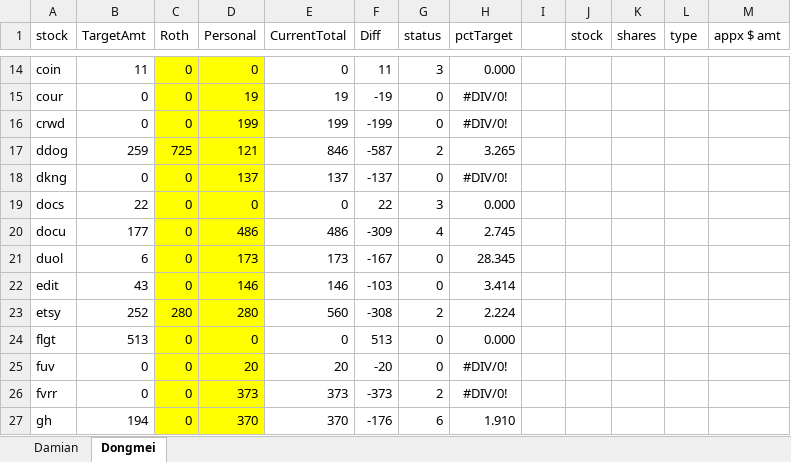
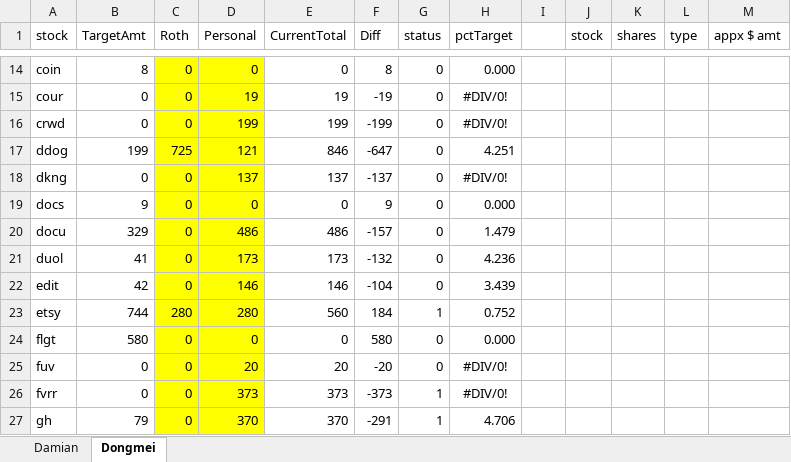
Before and after one commit to damiansp/marketModeling, an Excel workbook: buyStats.xlsx, sheet Dongmei, drawn as a sheet; only a part is shown, gaps mark what is left out; values as stored, in another font and other column widths than the file's, no borders; conditional formats not drawn; the diff covers the shown part only; the diff names each change by its address in the sheet, - before the commit and + after, or states it on an @@ line.

```diff
--- a/buyStats.xlsx (sheet Dongmei)
+++ b/buyStats.xlsx (sheet Dongmei)
-B14 (TargetAmt): 11
+B14 (TargetAmt): 8
-F14 (Diff): 11
+F14 (Diff): 8
-G14 (status): 3
+G14 (status): 0
-B17 (TargetAmt): 259
+B17 (TargetAmt): 199
-F17 (Diff): -587
+F17 (Diff): -647
-G17 (status): 2
+G17 (status): 0
-H17 (pctTarget): 3.265
+H17 (pctTarget): 4.251
-B19 (TargetAmt): 22
+B19 (TargetAmt): 9
-F19 (Diff): 22
+F19 (Diff): 9
-G19 (status): 3
+G19 (status): 0
-B20 (TargetAmt): 177
+B20 (TargetAmt): 329
-F20 (Diff): -309
+F20 (Diff): -157
-G20 (status): 4
+G20 (status): 0
-H20 (pctTarget): 2.745
+H20 (pctTarget): 1.479
-B21 (TargetAmt): 6
+B21 (TargetAmt): 41
-F21 (Diff): -167
+F21 (Diff): -132
-H21 (pctTarget): 28.345
+H21 (pctTarget): 4.236
-B22 (TargetAmt): 43
+B22 (TargetAmt): 42
-F22 (Diff): -103
+F22 (Diff): -104
-H22 (pctTarget): 3.414
+H22 (pctTarget): 3.439
-B23 (TargetAmt): 252
+B23 (TargetAmt): 744
-F23 (Diff): -308
+F23 (Diff): 184
-G23 (status): 2
+G23 (status): 1
-H23 (pctTarget): 2.224
+H23 (pctTarget): 0.752
-B24 (TargetAmt): 513
+B24 (TargetAmt): 580
-F24 (Diff): 513
+F24 (Diff): 580
-G26 (status): 2
+G26 (status): 1
-B27 (TargetAmt): 194
+B27 (TargetAmt): 79
-F27 (Diff): -176
+F27 (Diff): -291
-G27 (status): 6
+G27 (status): 1
-H27 (pctTarget): 1.910
+H27 (pctTarget): 4.706
```
Also changed, not shown: 168 edited cells elsewhere in this sheet, sheet Damian, hidden cells, 11 other files.
